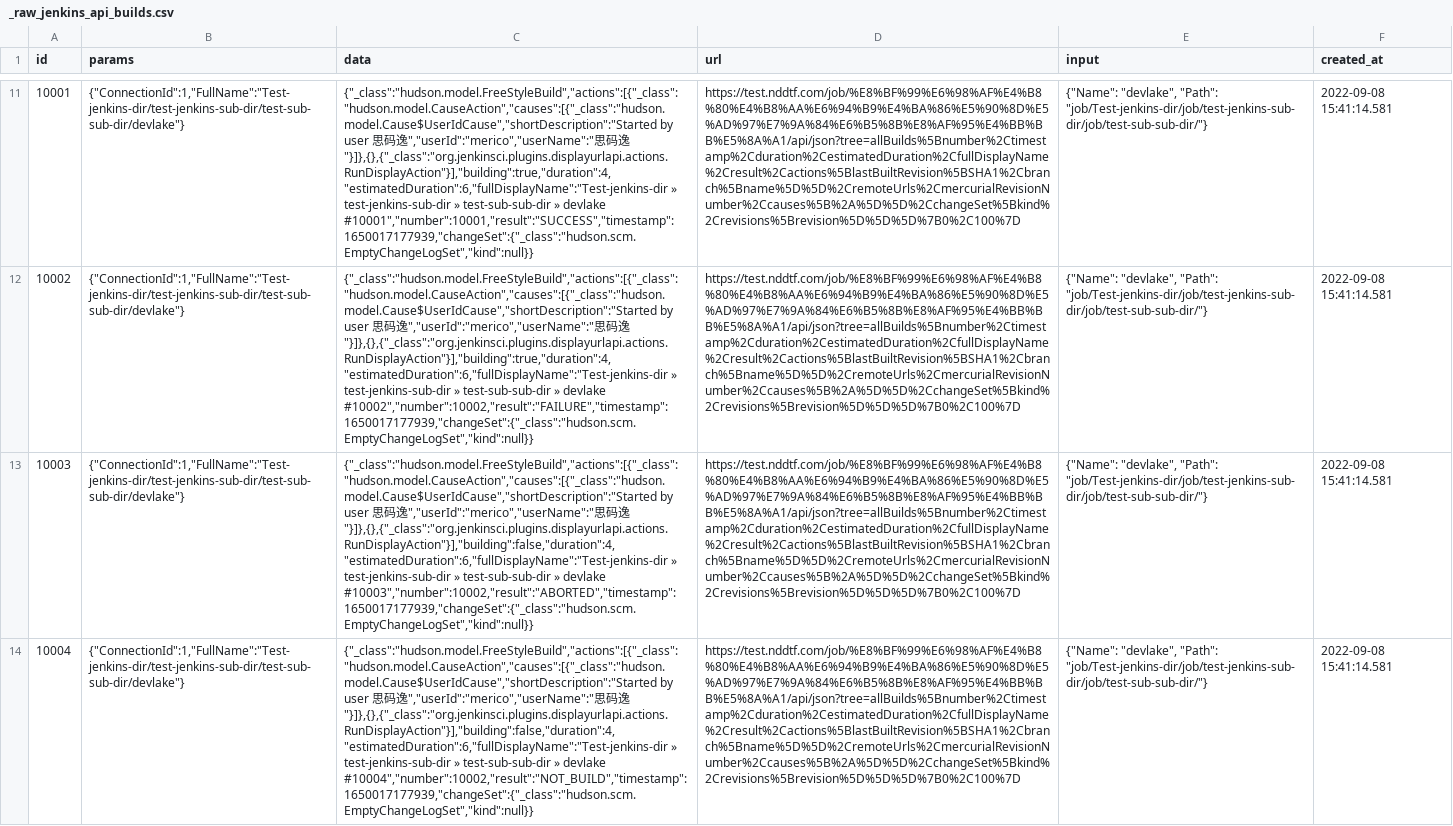
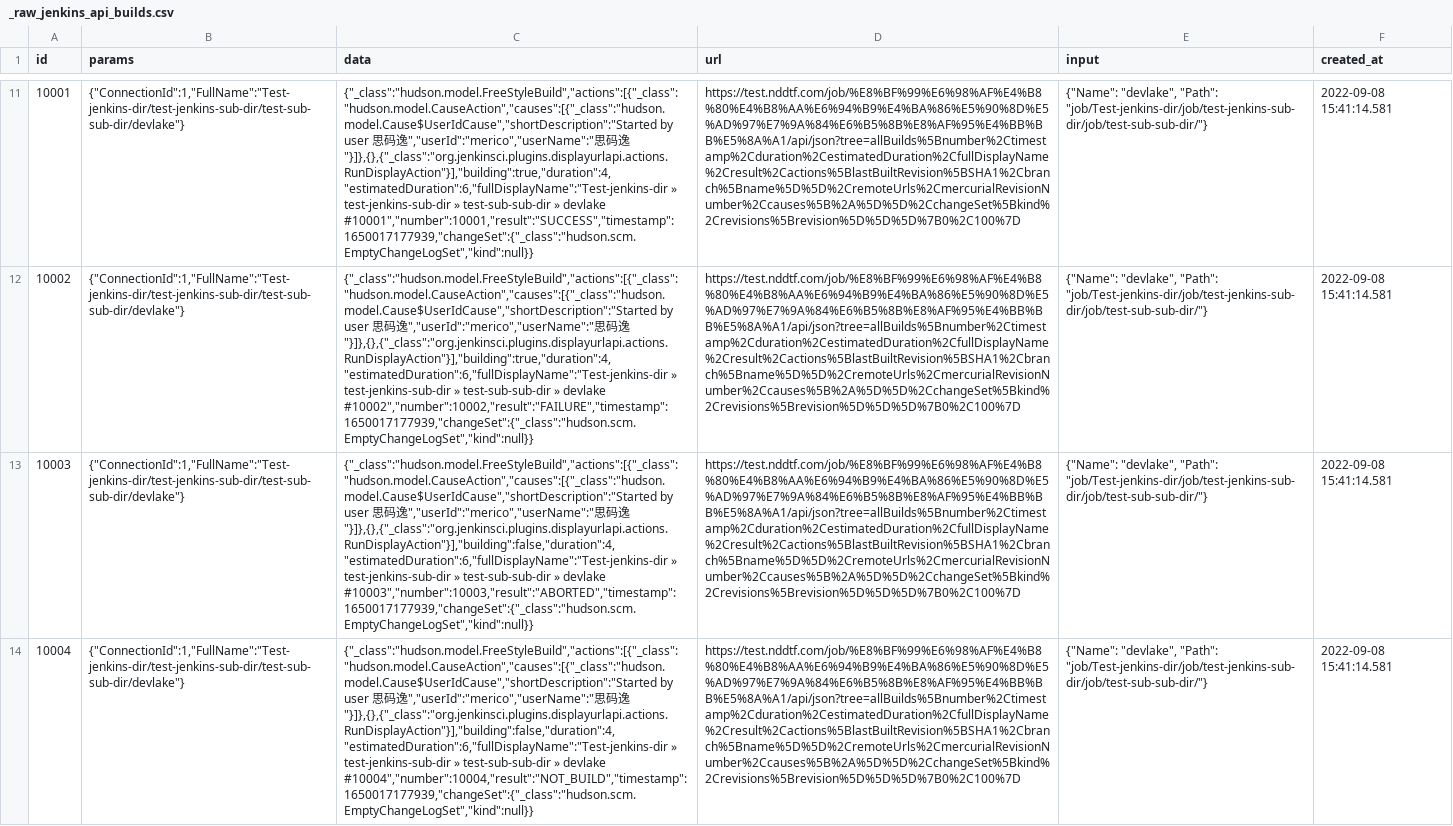
Before and after one commit to apache/incubator-devlake, a CSV file: backend/plugins/jenkins/e2e/raw_tables/_raw_jenkins_api_builds.csv, drawn as a sheet; only a part is shown, gaps mark what is left out; the diff covers the shown part only; the diff names each change by its address in the sheet, - before the commit and + after, or states it on an @@ line.

```diff
--- a/backend/plugins/jenkins/e2e/raw_tables/_raw_jenkins_api_builds.csv
+++ b/backend/plugins/jenkins/e2e/raw_tables/_raw_jenkins_api_builds.csv
-C13 (data): …» devlake #10003","number":10002,"result":"ABORTED","timestamp":1650017177939,"changeSet":{"_class":"hudson.scm.EmptyChangeLogSet","kind":null}}
+C13 (data): …» devlake #10003","number":10003,"result":"ABORTED","timestamp":1650017177939,"changeSet":{"_class":"hudson.scm.EmptyChangeLogSet","kind":null}}
-C14 (data): …» devlake #10004","number":10002,"result":"NOT_BUILD","timestamp":1650017177939,"changeSet":{"_class":"hudson.scm.EmptyChangeLogSet","kind":null}}
+C14 (data): …» devlake #10004","number":10004,"result":"NOT_BUILD","timestamp":1650017177939,"changeSet":{"_class":"hudson.scm.EmptyChangeLogSet","kind":null}}
```
Also changed, not shown: 1 edited cell elsewhere in this file, backend/plugins/jenkins/e2e/snapshot_tables/cicd_tasks_after_stages.csv, 10 other files.
